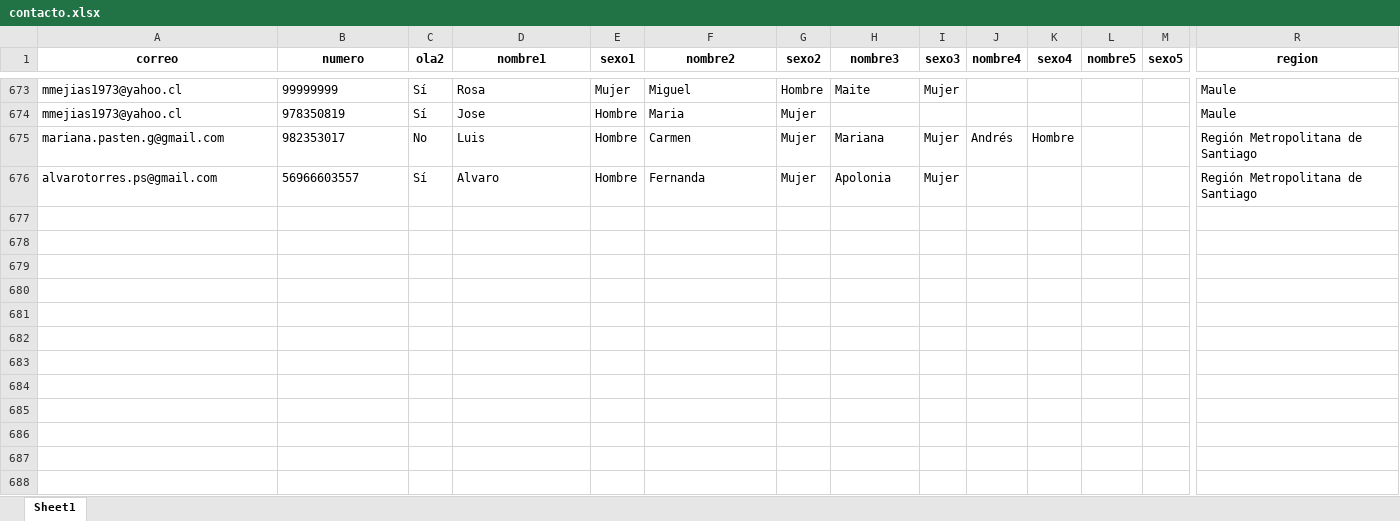
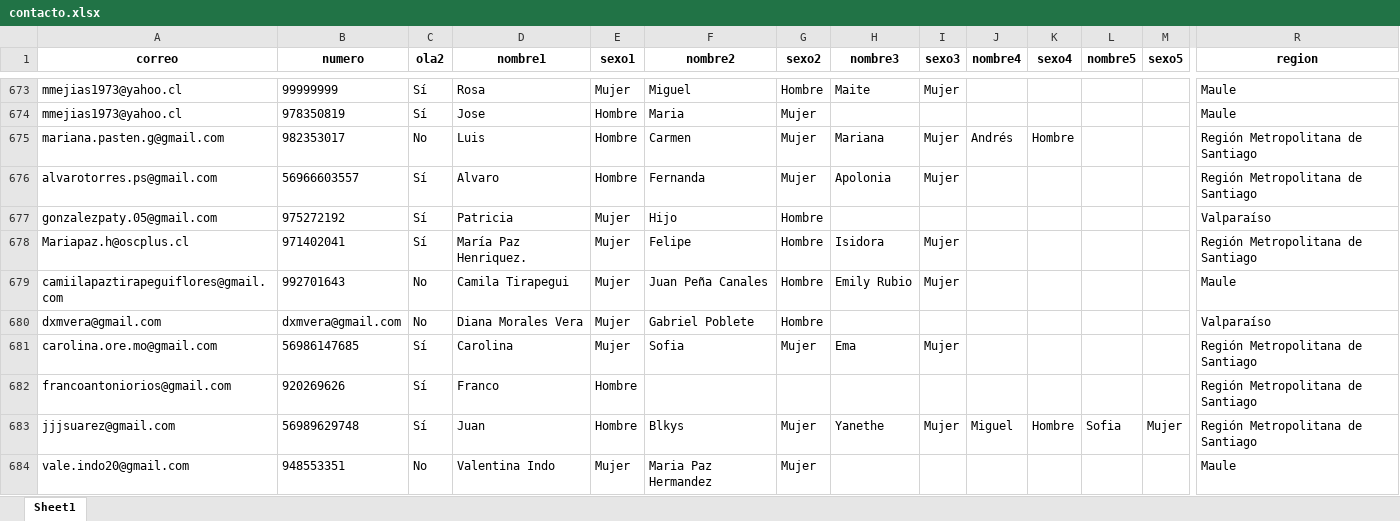
Before and after one commit to Kevin-carrasco/labofam-codebook, an Excel workbook: output/contacto.xlsx, sheet Sheet1, drawn as a sheet; only a part is shown, gaps mark what is left out; values as stored, in another font and other column widths than the file's, no borders; rows hold the shown columns only; the diff names each change by its address in the sheet, - before the commit and + after, or states it on an @@ line.

```diff
--- a/output/contacto.xlsx (sheet Sheet1)
+++ b/output/contacto.xlsx (sheet Sheet1)
+row 677: gonzalezpaty.05@gmail.com | 975272192 | Sí | Patricia | Mujer | Hijo | Hombre |  |  |  |  |  |  | Valparaíso
+row 678: Mariapaz.h@oscplus.cl | 971402041 | Sí | María Paz Henriquez. | Mujer | Felipe | Hombre | Isidora | Mujer |  |  |  |  | Región Metropolitana de Santiago
+row 679: camiilapaztirapeguiflores@gmail.com | 992701643 | No | Camila Tirapegui | Mujer | Juan Peña Canales | Hombre | Emily Rubio | Mujer |  |  |  |  | Maule
+row 680: dxmvera@gmail.com | dxmvera@gmail.com | No | Diana Morales Vera | Mujer | Gabriel Poblete | Hombre |  |  |  |  |  |  | Valparaíso
+row 681: carolina.ore.mo@gmail.com | 56986147685 | Sí | Carolina | Mujer | Sofia | Mujer | Ema | Mujer |  |  |  |  | Región Metropolitana de Santiago
+row 682: francoantoniorios@gmail.com | 920269626 | Sí | Franco | Hombre |  |  |  |  |  |  |  |  | Región Metropolitana de Santiago
+row 683: jjjsuarez@gmail.com | 56989629748 | Sí | Juan | Hombre | Blkys | Mujer | Yanethe | Mujer | Miguel | Hombre | Sofia | Mujer | Región Metropolitana de Santiago
+row 684: vale.indo20@gmail.com | 948553351 | No | Valentina Indo | Mujer | Maria Paz Hermandez | Mujer |  |  |  |  |  |  | Maule
```
Also changed, not shown: output/clio.xlsx, output/data/data.xlsx, 8 other files.
